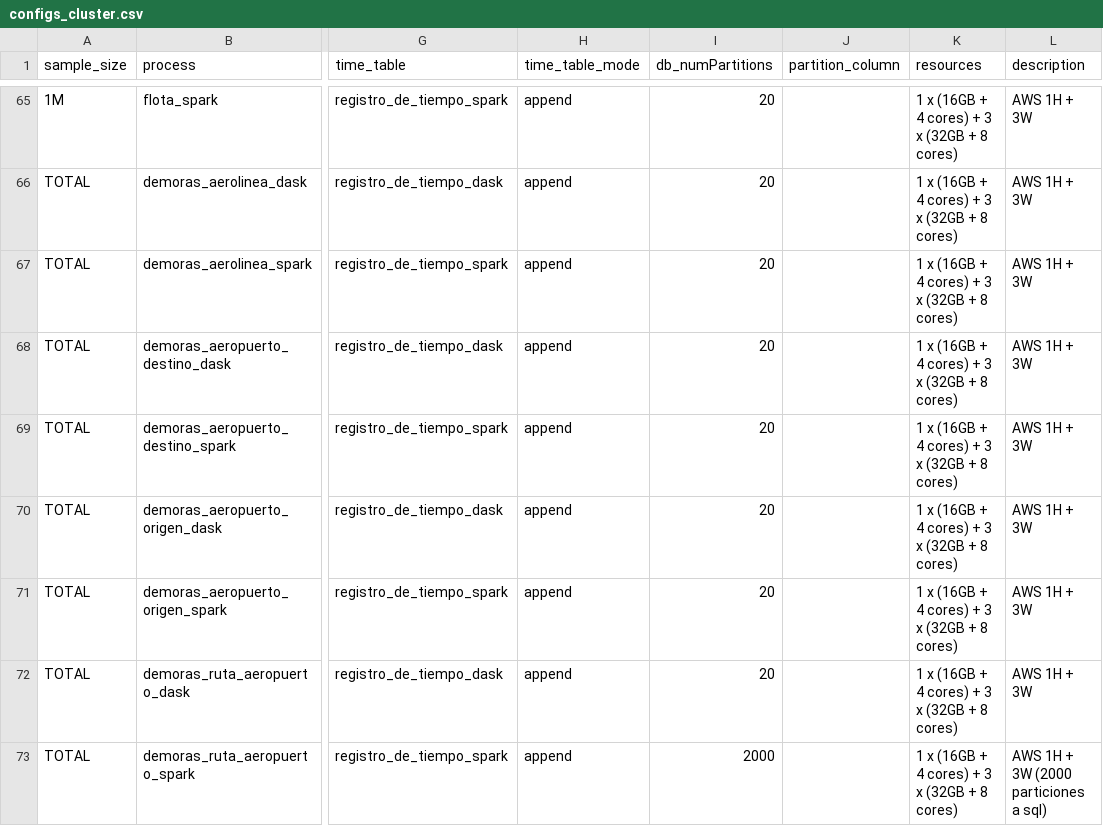
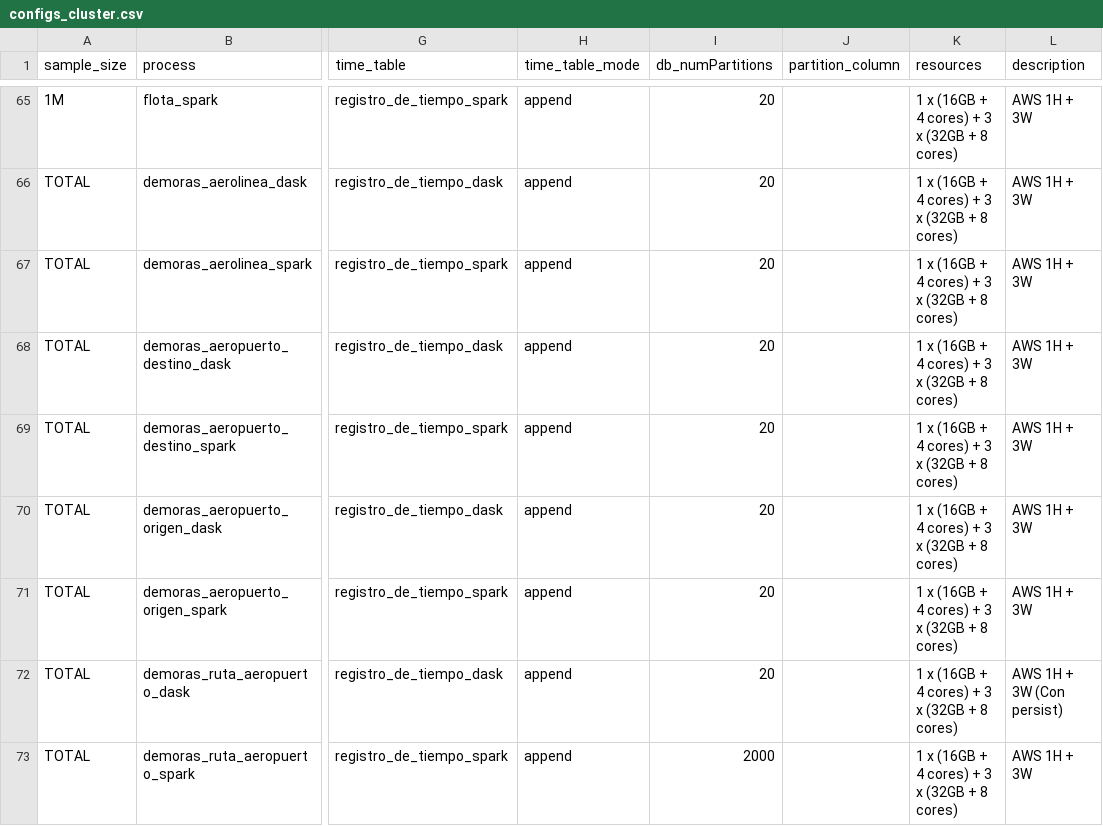
Before and after one commit to ikerforce/spark-rita, a CSV file: conf/base/configs_cluster.csv, drawn as a sheet; only a part is shown, gaps mark what is left out; the diff covers the shown part only; the diff names each change by its address in the sheet, - before the commit and + after, or states it on an @@ line.

Commit message:
Actualicé la descripción

```diff
--- a/conf/base/configs_cluster.csv
+++ b/conf/base/configs_cluster.csv
-L72 (description): AWS 1H + 3W
+L72 (description): AWS 1H + 3W (Con persist)
-L73 (description): AWS 1H + 3W (2000 particiones a sql)
+L73 (description): AWS 1H + 3W
```
Also changed, not shown: 10 edited cells elsewhere in this file.
